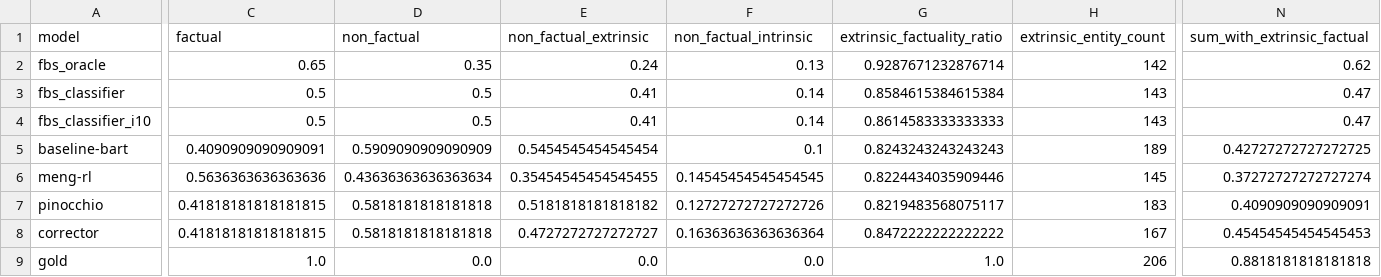
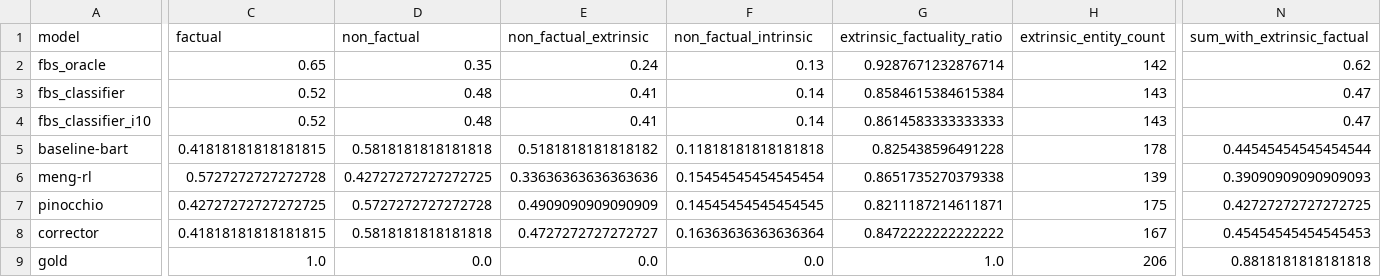
Before and after one commit to danton-nlp/GEF, a CSV file: results/evaluation/bart-test-extrinsic-110.csv, drawn as a sheet; only a part is shown, gaps mark what is left out; the diff covers the shown part only; the diff names each change by its address in the sheet, - before the commit and + after, or states it on an @@ line.

```diff
--- a/results/evaluation/bart-test-extrinsic-110.csv
+++ b/results/evaluation/bart-test-extrinsic-110.csv
-C3:C4 (factual): 0.5
+C3:C4 (factual): 0.52
-D3:D4 (non_factual): 0.5
+D3:D4 (non_factual): 0.48
-C5 (factual): 0.4090909090909091
+C5 (factual): 0.41818181818181815
-D5 (non_factual): 0.5909090909090909
+D5 (non_factual): 0.5818181818181818
-E5 (non_factual_extrinsic): 0.5454545454545454
+E5 (non_factual_extrinsic): 0.5181818181818182
-F5 (non_factual_intrinsic): 0.1
+F5 (non_factual_intrinsic): 0.11818181818181818
-G5 (extrinsic_factuality_ratio): 0.8243243243243243
+G5 (extrinsic_factuality_ratio): 0.825438596491228
-H5 (extrinsic_entity_count): 189
+H5 (extrinsic_entity_count): 178
-N5 (sum_with_extrinsic_factual): 0.42727272727272725
+N5 (sum_with_extrinsic_factual): 0.44545454545454544
-C6 (factual): 0.5636363636363636
+C6 (factual): 0.5727272727272728
-D6 (non_factual): 0.43636363636363634
+D6 (non_factual): 0.42727272727272725
-E6 (non_factual_extrinsic): 0.35454545454545455
+E6 (non_factual_extrinsic): 0.33636363636363636
-F6 (non_factual_intrinsic): 0.14545454545454545
+F6 (non_factual_intrinsic): 0.15454545454545454
-G6 (extrinsic_factuality_ratio): 0.8224434035909446
+G6 (extrinsic_factuality_ratio): 0.8651735270379338
-H6 (extrinsic_entity_count): 145
+H6 (extrinsic_entity_count): 139
-N6 (sum_with_extrinsic_factual): 0.37272727272727274
+N6 (sum_with_extrinsic_factual): 0.39090909090909093
-C7 (factual): 0.41818181818181815
+C7 (factual): 0.42727272727272725
-D7 (non_factual): 0.5818181818181818
+D7 (non_factual): 0.5727272727272728
-E7 (non_factual_extrinsic): 0.5181818181818182
+E7 (non_factual_extrinsic): 0.4909090909090909
-F7 (non_factual_intrinsic): 0.12727272727272726
+F7 (non_factual_intrinsic): 0.14545454545454545
-G7 (extrinsic_factuality_ratio): 0.8219483568075117
+G7 (extrinsic_factuality_ratio): 0.8211187214611871
-H7 (extrinsic_entity_count): 183
+H7 (extrinsic_entity_count): 175
-N7 (sum_with_extrinsic_factual): 0.4090909090909091
+N7 (sum_with_extrinsic_factual): 0.42727272727272725
```
Also changed, not shown: 2 edited cells elsewhere in this file, results/evaluation/bart-test-extrinsic-50.csv, results/evaluation/pegasus-test-extrinsic-110.csv, 12 other files.
